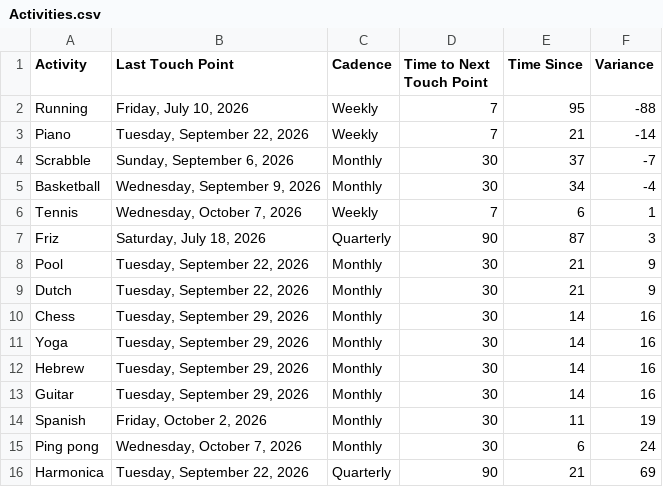
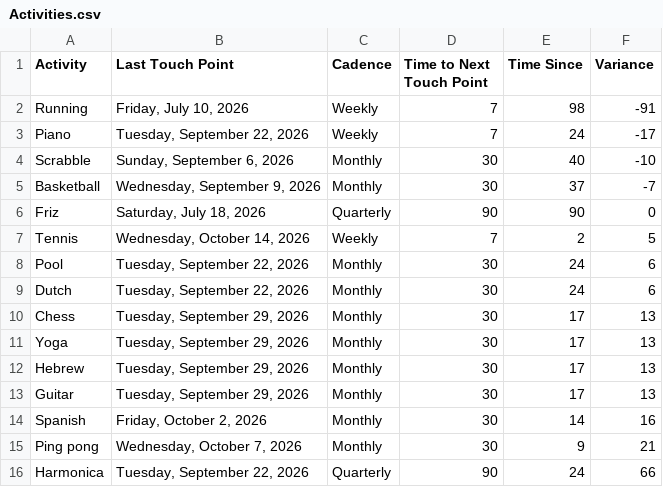
Before and after one commit to iraseidman/public, a CSV file: Activities.csv, drawn as a sheet.

Commit message:
Update dashboard CSVs from Excel

```diff
--- a/Activities.csv
+++ b/Activities.csv
@@ -1,16 +1,16 @@
 Activity,Last Touch Point,Cadence,Time to Next Touch Point,Time Since,Variance
-Running,"Friday, July 10, 2026",Weekly,7,95,-88
-Piano,"Tuesday, September 22, 2026",Weekly,7,21,-14
-Scrabble,"Sunday, September 6, 2026",Monthly,30,37,-7
-Basketball,"Wednesday, September 9, 2026",Monthly,30,34,-4
-Tennis,"Wednesday, October 7, 2026",Weekly,7,6,1
-Friz,"Saturday, July 18, 2026",Quarterly,90,87,3
-Pool,"Tuesday, September 22, 2026",Monthly,30,21,9
-Dutch,"Tuesday, September 22, 2026",Monthly,30,21,9
-Chess,"Tuesday, September 29, 2026",Monthly,30,14,16
-Yoga,"Tuesday, September 29, 2026",Monthly,30,14,16
-Hebrew,"Tuesday, September 29, 2026",Monthly,30,14,16
-Guitar,"Tuesday, September 29, 2026",Monthly,30,14,16
-Spanish,"Friday, October 2, 2026",Monthly,30,11,19
-Ping pong,"Wednesday, October 7, 2026",Monthly,30,6,24
-Harmonica,"Tuesday, September 22, 2026",Quarterly,90,21,69
+Running,"Friday, July 10, 2026",Weekly,7,98,-91
+Piano,"Tuesday, September 22, 2026",Weekly,7,24,-17
+Scrabble,"Sunday, September 6, 2026",Monthly,30,40,-10
+Basketball,"Wednesday, September 9, 2026",Monthly,30,37,-7
+Friz,"Saturday, July 18, 2026",Quarterly,90,90,0
+Tennis,"Wednesday, October 14, 2026",Weekly,7,2,5
+Pool,"Tuesday, September 22, 2026",Monthly,30,24,6
+Dutch,"Tuesday, September 22, 2026",Monthly,30,24,6
+Chess,"Tuesday, September 29, 2026",Monthly,30,17,13
+Yoga,"Tuesday, September 29, 2026",Monthly,30,17,13
+Hebrew,"Tuesday, September 29, 2026",Monthly,30,17,13
+Guitar,"Tuesday, September 29, 2026",Monthly,30,17,13
+Spanish,"Friday, October 2, 2026",Monthly,30,14,16
+Ping pong,"Wednesday, October 7, 2026",Monthly,30,9,21
+Harmonica,"Tuesday, September 22, 2026",Quarterly,90,24,66
```
Also changed, not shown: People.csv.
